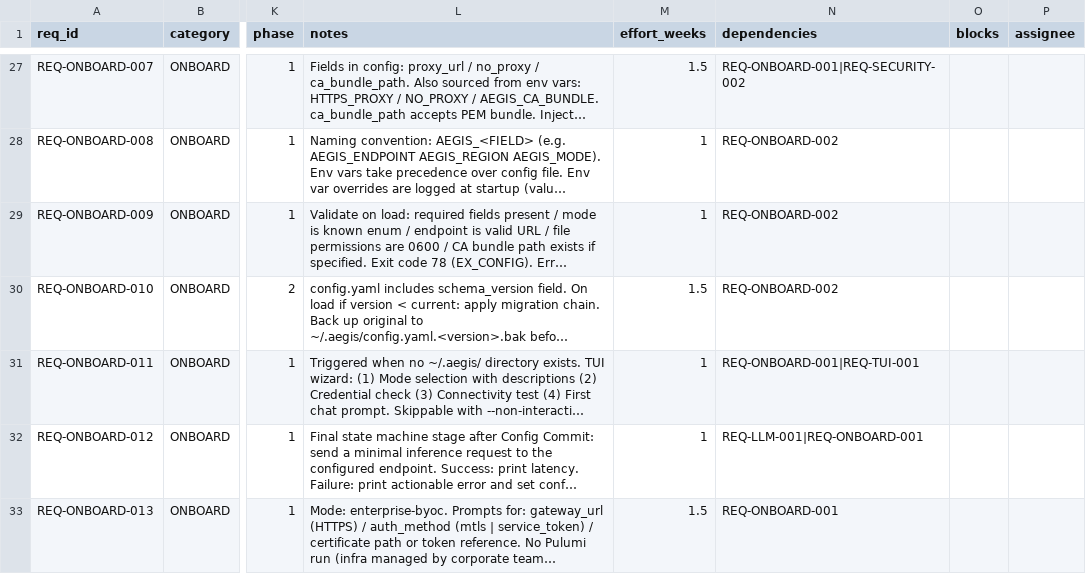
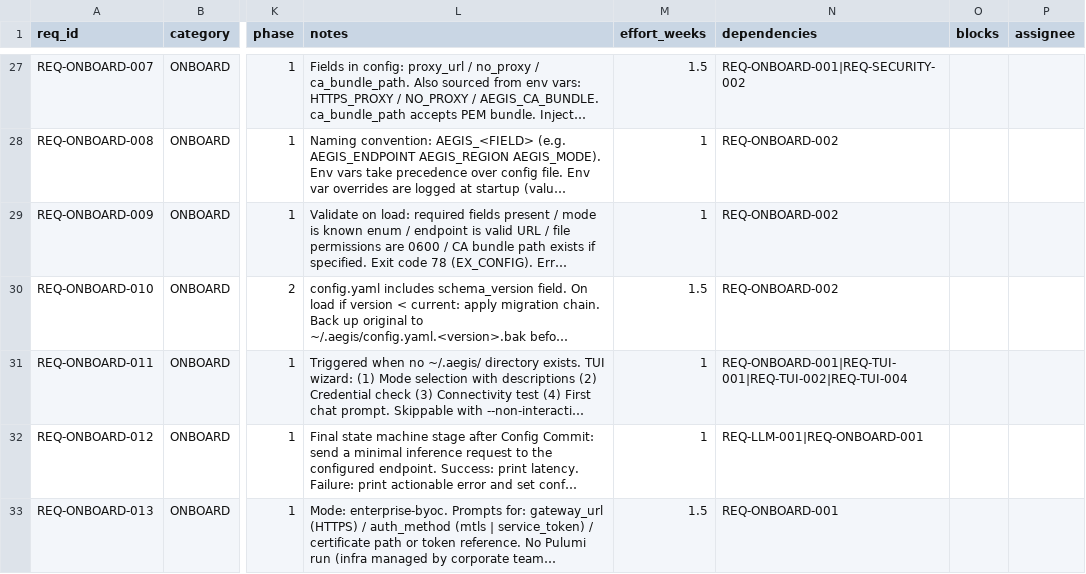
Before and after one commit to rtmx-ai/aegis-cli, a CSV file: .rtmx/database.csv, drawn as a sheet; only a part is shown, gaps mark what is left out; long unchanged cells end in …; the diff covers the shown part only; the diff names each change by its address in the sheet, - before the commit and + after, or states it on an @@ line.

```diff
--- a/.rtmx/database.csv
+++ b/.rtmx/database.csv
-N31 (dependencies): REQ-ONBOARD-001|REQ-TUI-001
+N31 (dependencies): REQ-ONBOARD-001|REQ-TUI-001|REQ-TUI-002|REQ-TUI-004
```
Also changed, not shown: 4 edited cells elsewhere in this file.
